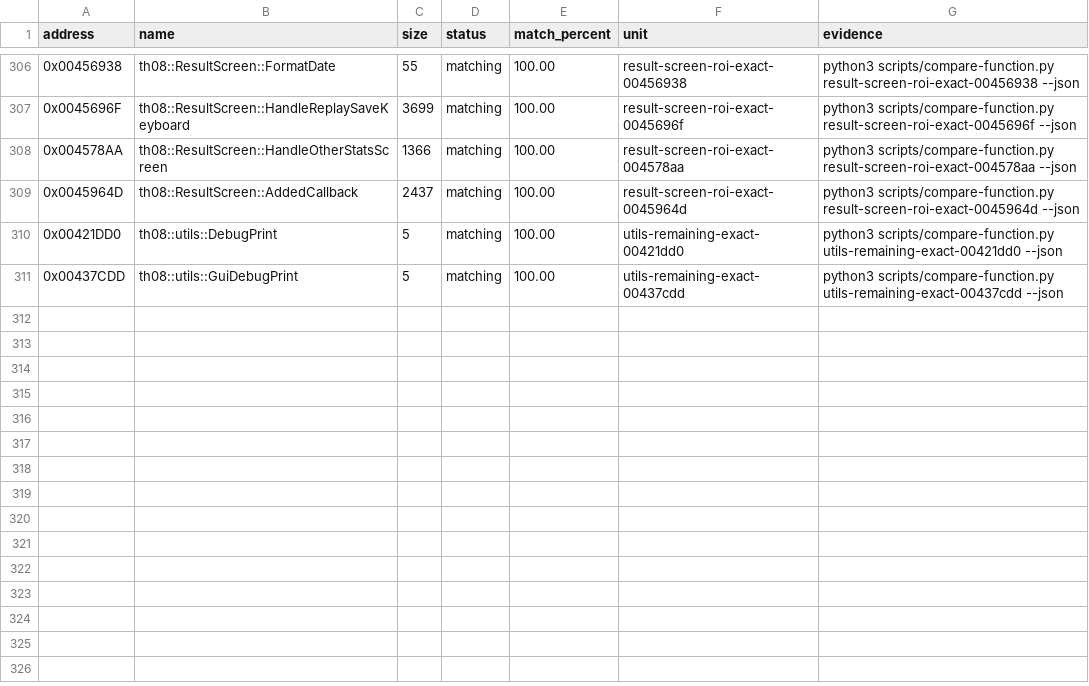
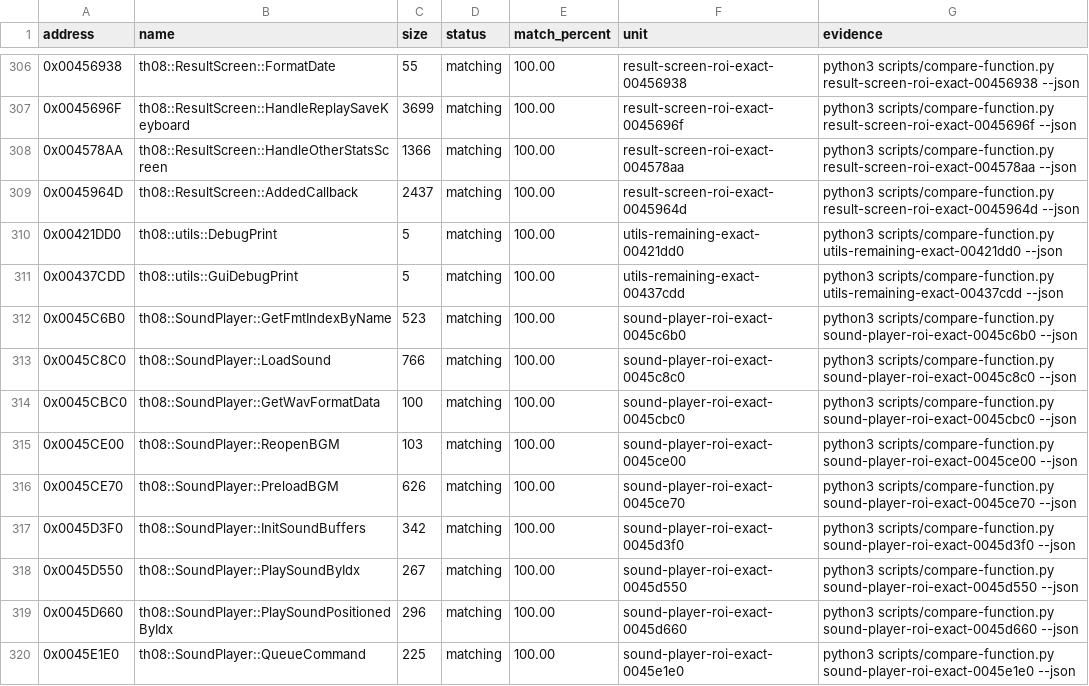
Before and after one commit to koishikois259/th08-multi, a CSV file: config/matches.csv, drawn as a sheet; only a part is shown, gaps mark what is left out; the diff names each change by its address in the sheet, - before the commit and + after, or states it on an @@ line.

Commit message:
Track exact SoundPlayer subsystem

```diff
--- a/config/matches.csv
+++ b/config/matches.csv
+row 312: 0x0045C6B0 | th08::SoundPlayer::GetFmtIndexByName | 523 | matching | 100.00 | sound-player-roi-exact-0045c6b0 | python3 scripts/compare-function.py sound-player-roi-exact-0045c6b0 --json
+row 313: 0x0045C8C0 | th08::SoundPlayer::LoadSound | 766 | matching | 100.00 | sound-player-roi-exact-0045c8c0 | python3 scripts/compare-function.py sound-player-roi-exact-0045c8c0 --json
+row 314: 0x0045CBC0 | th08::SoundPlayer::GetWavFormatData | 100 | matching | 100.00 | sound-player-roi-exact-0045cbc0 | python3 scripts/compare-function.py sound-player-roi-exact-0045cbc0 --json
+row 315: 0x0045CE00 | th08::SoundPlayer::ReopenBGM | 103 | matching | 100.00 | sound-player-roi-exact-0045ce00 | python3 scripts/compare-function.py sound-player-roi-exact-0045ce00 --json
+row 316: 0x0045CE70 | th08::SoundPlayer::PreloadBGM | 626 | matching | 100.00 | sound-player-roi-exact-0045ce70 | python3 scripts/compare-function.py sound-player-roi-exact-0045ce70 --json
+row 317: 0x0045D3F0 | th08::SoundPlayer::InitSoundBuffers | 342 | matching | 100.00 | sound-player-roi-exact-0045d3f0 | python3 scripts/compare-function.py sound-player-roi-exact-0045d3f0 --json
+row 318: 0x0045D550 | th08::SoundPlayer::PlaySoundByIdx | 267 | matching | 100.00 | sound-player-roi-exact-0045d550 | python3 scripts/compare-function.py sound-player-roi-exact-0045d550 --json
+row 319: 0x0045D660 | th08::SoundPlayer::PlaySoundPositionedByIdx | 296 | matching | 100.00 | sound-player-roi-exact-0045d660 | python3 scripts/compare-function.py sound-player-roi-exact-0045d660 --json
+row 320: 0x0045E1E0 | th08::SoundPlayer::QueueCommand | 225 | matching | 100.00 | sound-player-roi-exact-0045e1e0 | python3 scripts/compare-function.py sound-player-roi-exact-0045e1e0 --json
```
Also changed, not shown: config/implemented.csv, 3 other files.
